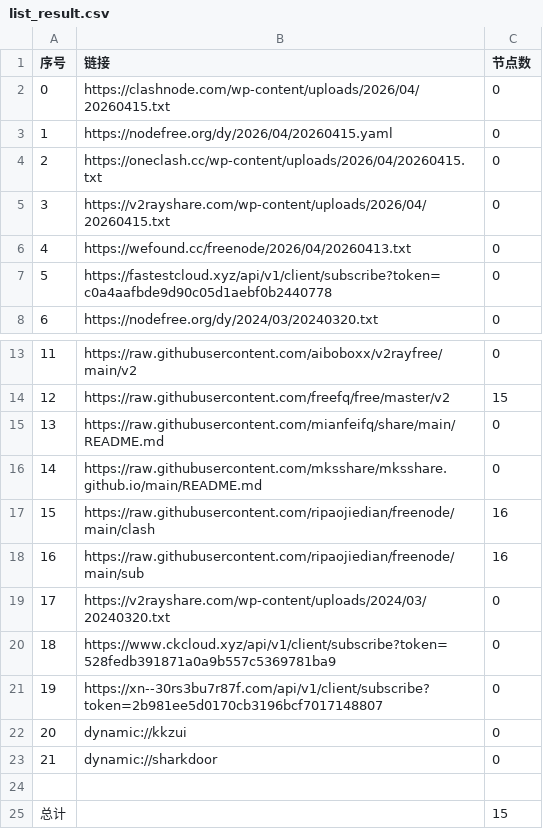
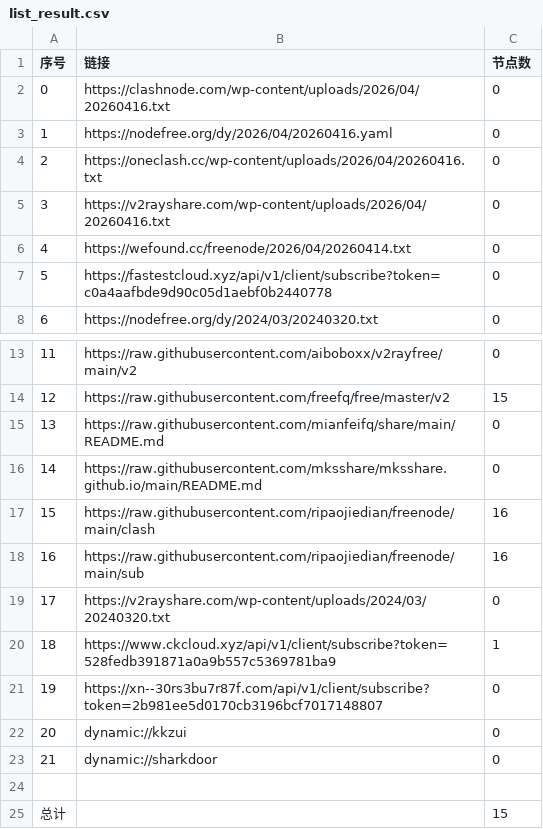
Before and after one commit to ncn2023/AutoMergePublicNodes, a CSV file: list_result.csv, drawn as a sheet; only a part is shown, gaps mark what is left out.

```diff
--- a/list_result.csv
+++ b/list_result.csv
@@ -1,7 +1,7 @@
 序号,链接,节点数
-0,https://clashnode.com/wp-content/uploads/2026/04/20260415.txt,0
-1,https://nodefree.org/dy/2026/04/20260415.yaml,0
-2,https://oneclash.cc/wp-content/uploads/2026/04/20260415.txt,0
-3,https://v2rayshare.com/wp-content/uploads/2026/04/20260415.txt,0
-4,https://wefound.cc/freenode/2026/04/20260413.txt,0
+0,https://clashnode.com/wp-content/uploads/2026/04/20260416.txt,0
+1,https://nodefree.org/dy/2026/04/20260416.yaml,0
+2,https://oneclash.cc/wp-content/uploads/2026/04/20260416.txt,0
+3,https://v2rayshare.com/wp-content/uploads/2026/04/20260416.txt,0
+4,https://wefound.cc/freenode/2026/04/20260414.txt,0
 5,https://fastestcloud.xyz/api/v1/client/subscribe?token=c0a4aafbde9d90c05d1aebf0b2440778,0
@@ -19,3 +19,3 @@
 17,https://v2rayshare.com/wp-content/uploads/2024/03/20240320.txt,0
-18,https://www.ckcloud.xyz/api/v1/client/subscribe?token=528fedb391871a0a9b557c5369781ba9,0
+18,https://www.ckcloud.xyz/api/v1/client/subscribe?token=528fedb391871a0a9b557c5369781ba9,1
 19,https://xn--30rs3bu7r87f.com/api/v1/client/subscribe?token=2b981ee5d0170cb3196bcf7017148807,0
```
Also changed, not shown: 4 other files.
